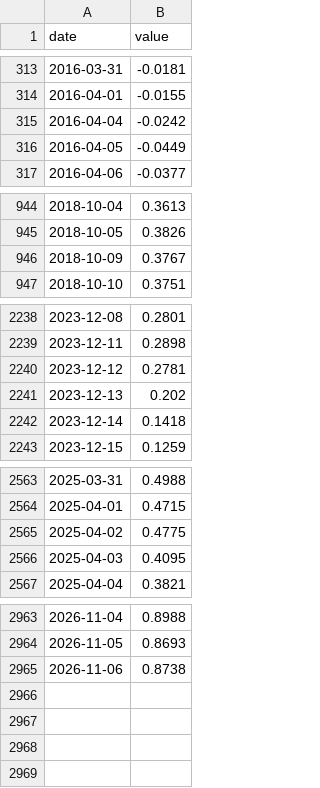
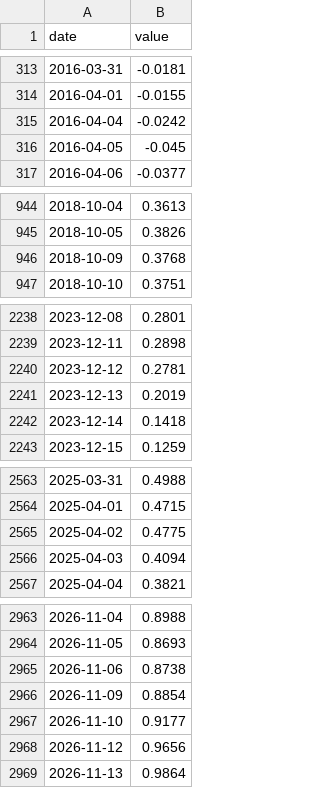
Before and after one commit to frdmid/karsan-tracker, a CSV file: data/THREEFYTP10.csv, drawn as a sheet; only a part is shown, gaps mark what is left out; the diff covers the shown part only.

```diff
--- a/data/THREEFYTP10.csv
+++ b/data/THREEFYTP10.csv
@@ -315,3 +315,3 @@ date,value
 2016-04-04,-0.0242
-2016-04-05,-0.0449
+2016-04-05,-0.045
 2016-04-06,-0.0377
@@ -945,3 +945,3 @@ date,value
 2018-10-05,0.3826
-2018-10-09,0.3767
+2018-10-09,0.3768
 2018-10-10,0.3751
@@ -2240,3 +2240,3 @@ date,value
 2023-12-12,0.2781
-2023-12-13,0.202
+2023-12-13,0.2019
 2023-12-14,0.1418
@@ -2565,3 +2565,3 @@ date,value
 2025-04-02,0.4775
-2025-04-03,0.4095
+2025-04-03,0.4094
 2025-04-04,0.3821
@@ -2965 +2965,5 @@ date,value
 2026-11-06,0.8738
+2026-11-09,0.8854
+2026-11-10,0.9177
+2026-11-12,0.9656
+2026-11-13,0.9864
```
Also changed, not shown: 3 edited cells elsewhere in this file, data/CBOE_GVZ.csv, data/CBOE_OVX.csv, 24 other files.
